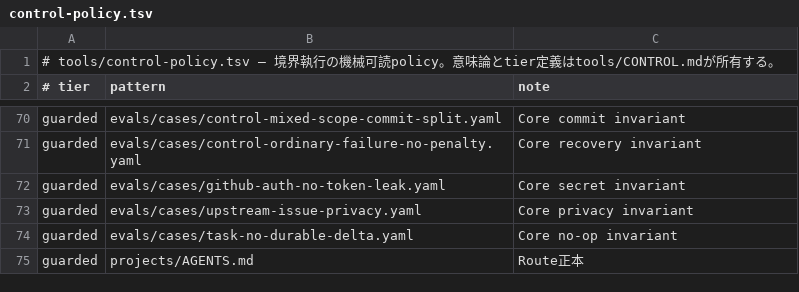
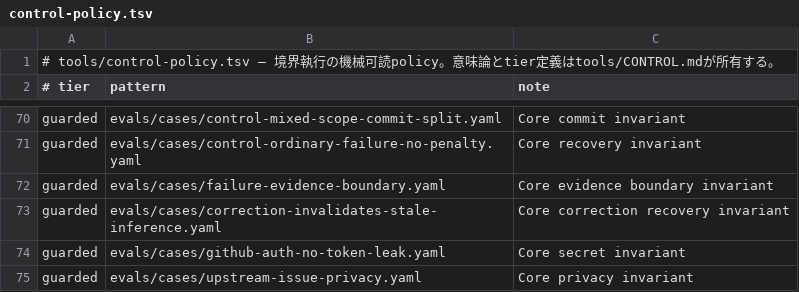
Before and after one commit to narukijima/agent-directory, a TSV file: tools/control-policy.tsv, drawn as a sheet; only a part is shown, gaps mark what is left out; the shorter side is filled out with more unchanged rows.

Commit message:
Harden failure evidence and retry recovery (#101)
* Guard failure recovery core evals

* Harden failure evidence and retry recovery

* Document evidence-based failure recovery

```diff
--- a/tools/control-policy.tsv
+++ b/tools/control-policy.tsv
@@ -71,2 +71,4 @@ guarded	evals/cases/control-mixed-scope-commit-split.yaml	Core commit invariant
 guarded	evals/cases/control-ordinary-failure-no-penalty.yaml	Core recovery invariant
+guarded	evals/cases/failure-evidence-boundary.yaml	Core evidence boundary invariant
+guarded	evals/cases/correction-invalidates-stale-inference.yaml	Core correction recovery invariant
 guarded	evals/cases/github-auth-no-token-leak.yaml	Core secret invariant
```
Also changed, not shown: 9 other files.
